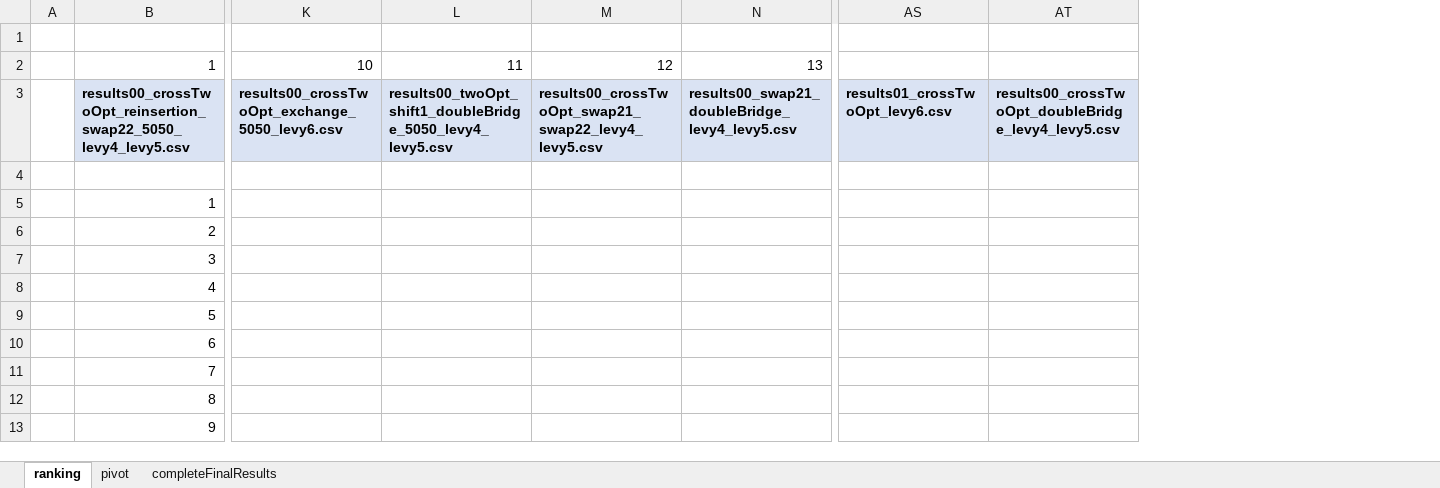
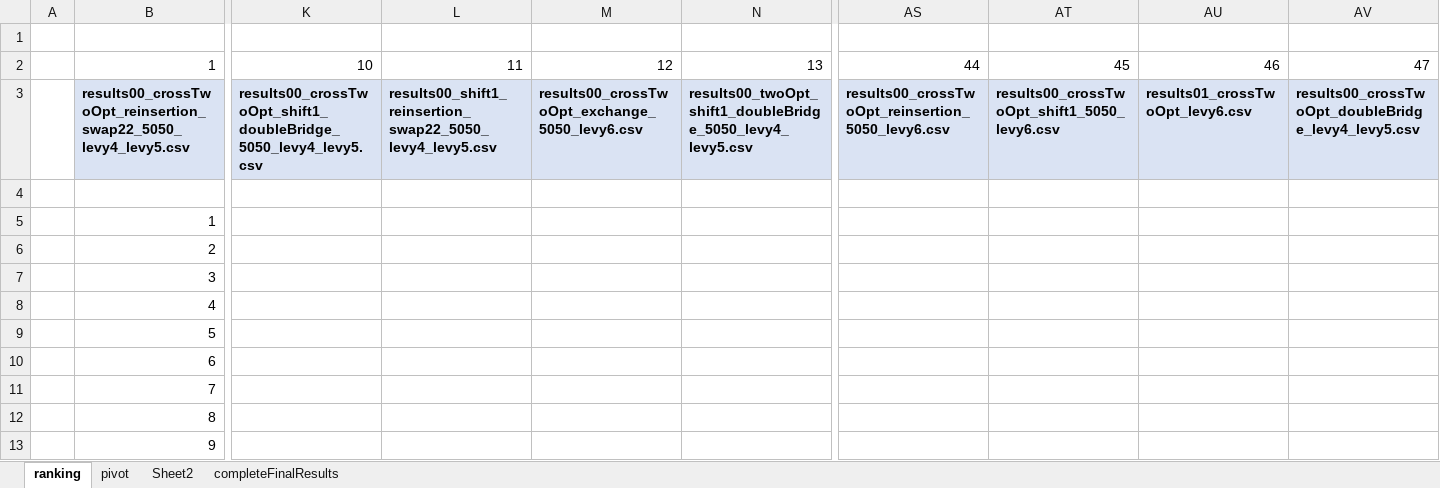
Before and after one commit to frostehhh/Cuckoo-Search-For-CVRP, an Excel workbook: finalresults/completeFinalResults.xlsx, sheet ranking, drawn as a sheet; only a part is shown, gaps mark what is left out; values as stored, in another font and other column widths than the file's, no borders; addresses are those after the commit; the diff covers the shown part only; the diff names each change by its address in the sheet, - before the commit and + after, or states it on an @@ line.

Commit message:
results

```diff
--- a/finalresults/completeFinalResults.xlsx (sheet ranking)
+++ b/finalresults/completeFinalResults.xlsx (sheet ranking)
+sheet tab: Sheet2
+column AS, rows 2-3: 44 | results00_crossTwoOpt_reinsertion_5050_levy6.csv
+column AT, rows 2-3: 45 | results00_crossTwoOpt_shift1_5050_levy6.csv
-AU2: (empty)
+AU2: 46
-AV2: (empty)
+AV2: 47
-K3: results00_crossTwoOpt_exchange_5050_levy6.csv
+K3: results00_crossTwoOpt_shift1_doubleBridge_5050_levy4_levy5.csv
-L3: results00_twoOpt_shift1_doubleBridge_5050_levy4_levy5.csv
+L3: results00_shift1_reinsertion_swap22_5050_levy4_levy5.csv
-M3: results00_crossTwoOpt_swap21_swap22_levy4_levy5.csv
+M3: results00_crossTwoOpt_exchange_5050_levy6.csv
-N3: results00_swap21_doubleBridge_levy4_levy5.csv
+N3: results00_twoOpt_shift1_doubleBridge_5050_levy4_levy5.csv
```
Also changed, not shown: 2 added rows, 6 removed rows, 64 edited cells and cell formats elsewhere in this sheet, sheet completeFinalResults, sheet pivot, formulas that keep their value, charts or pictures, completeResults/experiment info.xlsx, 5 other files.
